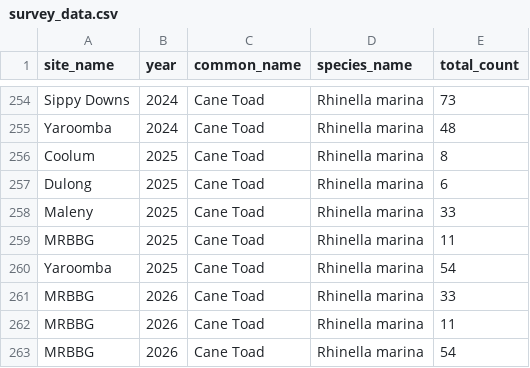
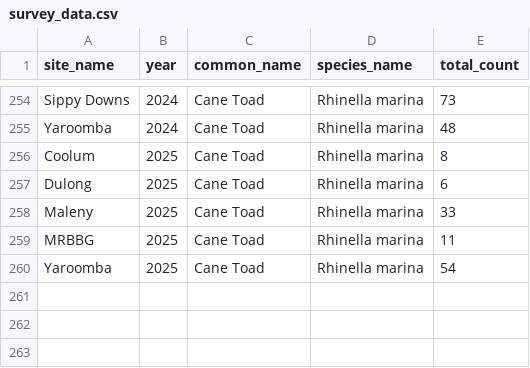
Before and after one commit to Ethann-5/Frog_Map_Assets, a CSV file: survey_data.csv, drawn as a sheet; only a part is shown, gaps mark what is left out; the diff names each change by its address in the sheet, - before the commit and + after, or states it on an @@ line.

Commit message:
Update survey_data.csv

```diff
--- a/survey_data.csv
+++ b/survey_data.csv
-row 261: MRBBG | 2026 | Cane Toad | Rhinella marina | 33
-row 262: MRBBG | 2026 | Cane Toad | Rhinella marina | 11
-row 263: MRBBG | 2026 | Cane Toad | Rhinella marina | 54
```
